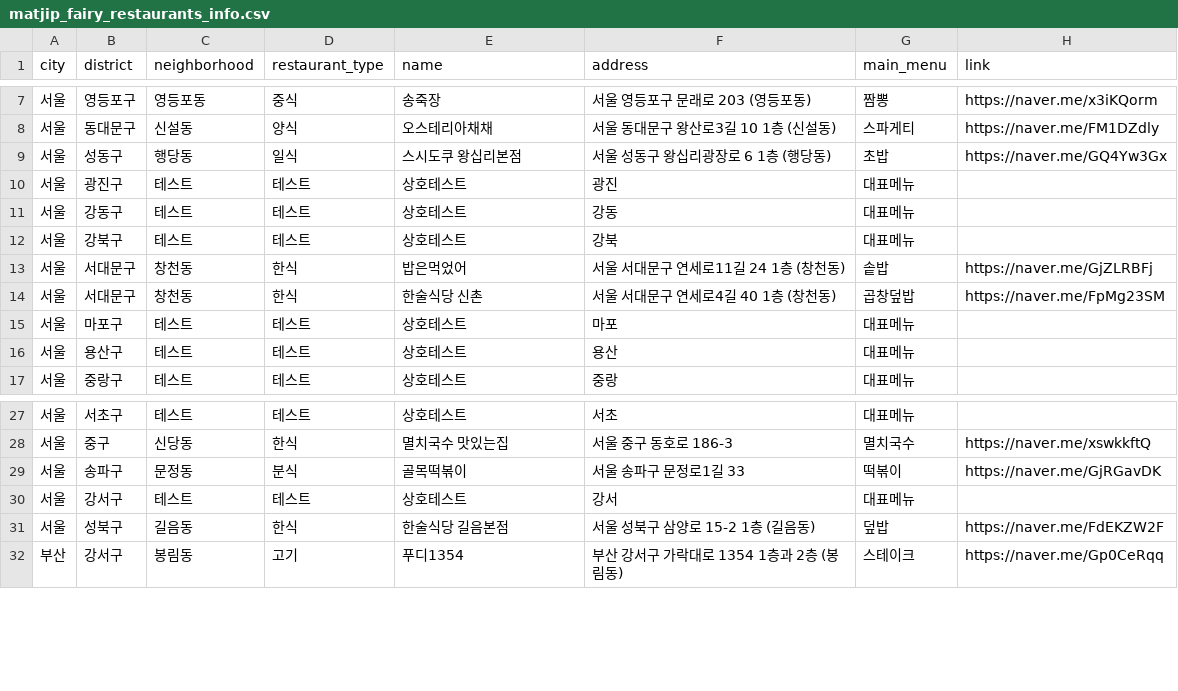
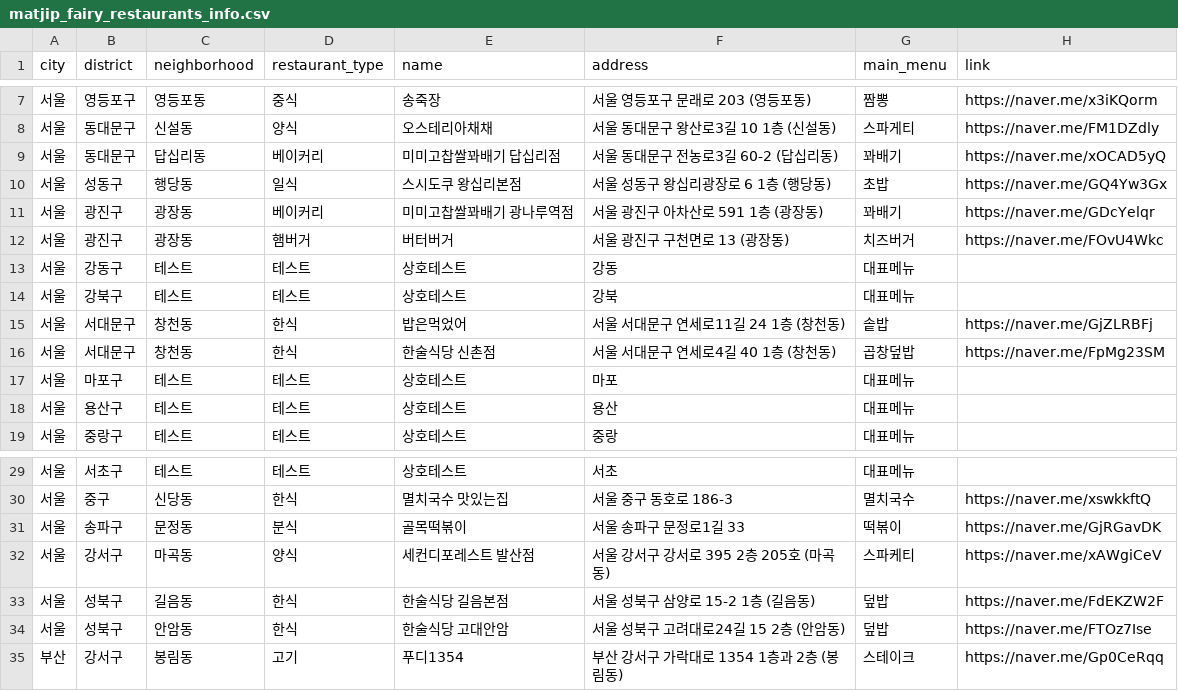
Before and after one commit to Bonitabueno/matjip_fairy, a CSV file: matjip_fairy_restaurants_info.csv, drawn as a sheet; only a part is shown, gaps mark what is left out.

Commit message:
Update matjip_fairy_restaurants_info.csv

```diff
--- a/matjip_fairy_restaurants_info.csv
+++ b/matjip_fairy_restaurants_info.csv
@@ -8,4 +8,6 @@ city,district,neighborhood,restaurant_type,name,address,main_menu,link
 서울,동대문구,신설동,양식,오스테리아채채,서울 동대문구 왕산로3길 10 1층 (신설동),스파게티,https://naver.me/FM1DZdly
+서울,동대문구,답십리동,베이커리,미미고찹쌀꽈배기 답십리점,서울 동대문구 전농로3길 60-2 (답십리동),꽈배기,https://naver.me/xOCAD5yQ
 서울,성동구,행당동,일식,스시도쿠 왕십리본점,서울 성동구 왕십리광장로 6 1층 (행당동),초밥,https://naver.me/GQ4Yw3Gx
-서울,광진구,테스트,테스트,상호테스트,광진,대표메뉴
+서울,광진구,광장동,베이커리,미미고찹쌀꽈배기 광나루역점,서울 광진구 아차산로 591 1층 (광장동),꽈배기,https://naver.me/GDcYelqr
+서울,광진구,광장동,햄버거,버터버거,서울 광진구 구천면로 13 (광장동),치즈버거,https://naver.me/FOvU4Wkc
 서울,강동구,테스트,테스트,상호테스트,강동,대표메뉴
@@ -13,3 +15,3 @@ city,district,neighborhood,restaurant_type,name,address,main_menu,link
 서울,서대문구,창천동,한식,밥은먹었어,서울 서대문구 연세로11길 24 1층 (창천동),솥밥,https://naver.me/GjZLRBFj
-서울,서대문구,창천동,한식,한술식당 신촌,서울 서대문구 연세로4길 40 1층 (창천동),곱창덮밥,https://naver.me/FpMg23SM
+서울,서대문구,창천동,한식,한술식당 신촌점,서울 서대문구 연세로4길 40 1층 (창천동),곱창덮밥,https://naver.me/FpMg23SM
 서울,마포구,테스트,테스트,상호테스트,마포,대표메뉴
@@ -29,4 +31,5 @@ city,district,neighborhood,restaurant_type,name,address,main_menu,link
 서울,송파구,문정동,분식,골목떡볶이,서울 송파구 문정로1길 33,떡볶이,https://naver.me/GjRGavDK
-서울,강서구,테스트,테스트,상호테스트,강서,대표메뉴
+서울,강서구,마곡동,양식,세컨디포레스트 발산점,서울 강서구 강서로 395 2층 205호 (마곡동),스파케티,https://naver.me/xAWgiCeV
 서울,성북구,길음동,한식,한술식당 길음본점,서울 성북구 삼양로 15-2 1층 (길음동),덮밥,https://naver.me/FdEKZW2F
+서울,성북구,안암동,한식,한술식당 고대안암,서울 성북구 고려대로24길 15 2층 (안암동),덮밥,https://naver.me/FTOz7Ise
 부산,강서구,봉림동,고기,푸디1354,부산 강서구 가락대로 1354 1층과 2층 (봉림동),스테이크,https://naver.me/Gp0CeRqq
```
